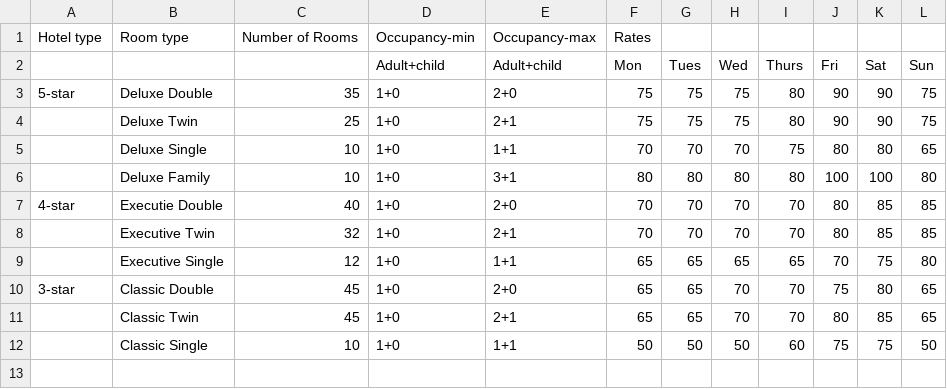
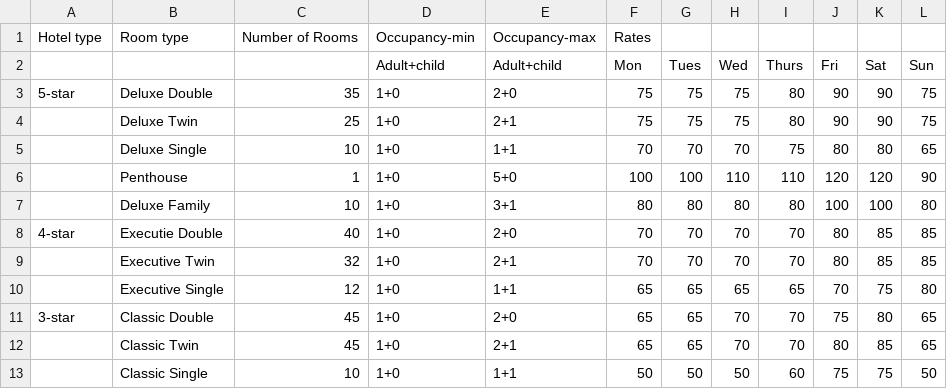
Before and after one commit to edwardUL99/HotelBooking, a CSV file: l4Hotels.csv, drawn as a sheet; the diff names each change by its address in the sheet, - before the commit and + after, or states it on an @@ line.

```diff
--- a/l4Hotels.csv
+++ b/l4Hotels.csv
+row 6:  | Penthouse | 1 | 1+0 | 5+0 | 100 | 100 | 110 | 110 | 120 | 120 | 90
```
Also changed, not shown: 3 other files.
